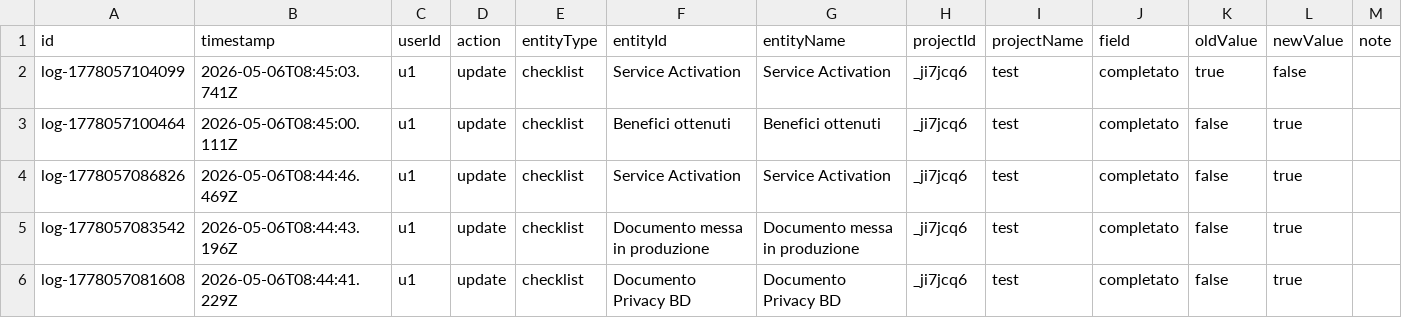
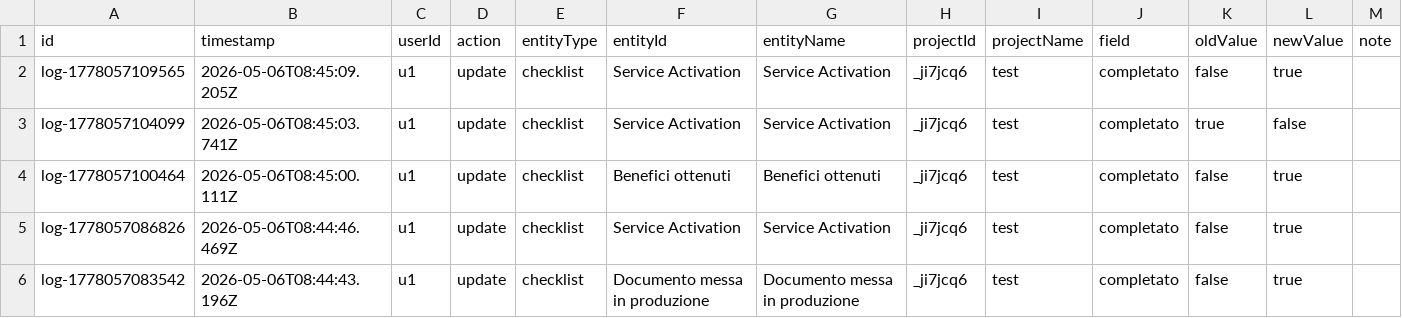
Before and after one commit to lodomenicobufi/luo-portfolio-access, a CSV file: data/activity_log.csv, drawn as a sheet; only a part is shown; the shorter side is filled out with more unchanged rows; the diff names each change by its address in the sheet, - before the commit and + after, or states it on an @@ line.

Commit message:
Activity log

```diff
--- a/data/activity_log.csv
+++ b/data/activity_log.csv
+row 2: log-1778057109565 | 2026-05-06T08:45:09.205Z | u1 | update | checklist | Service Activation | Service Activation | _ji7jcq6 | test | completato | false | true
```
